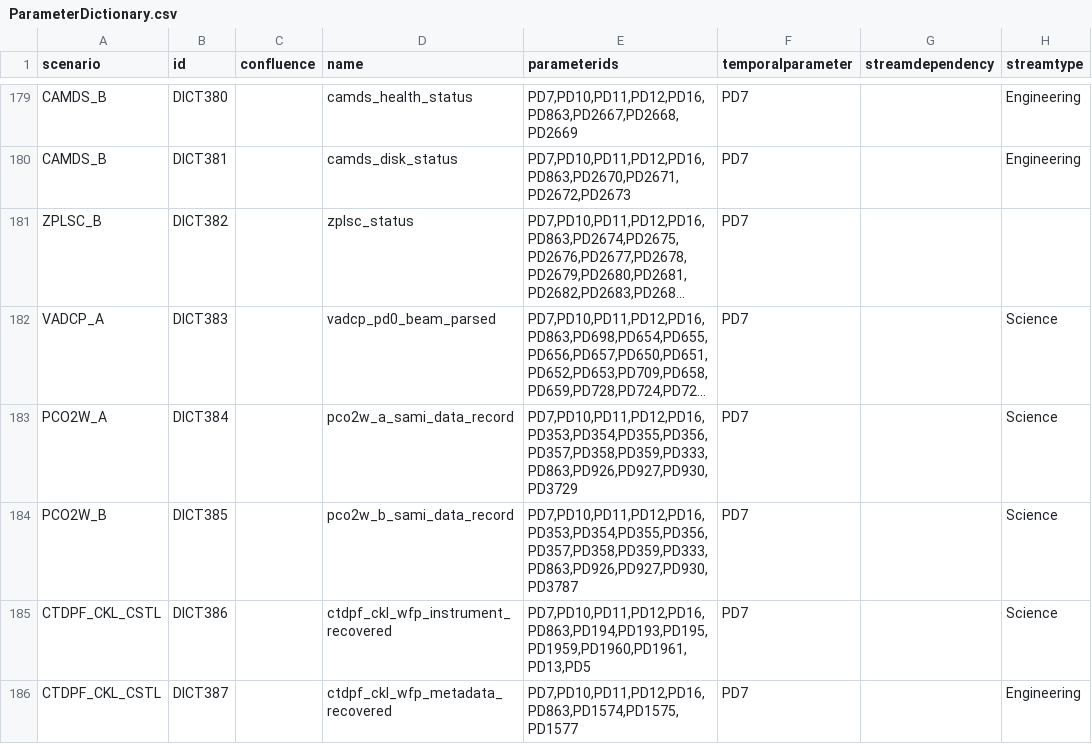
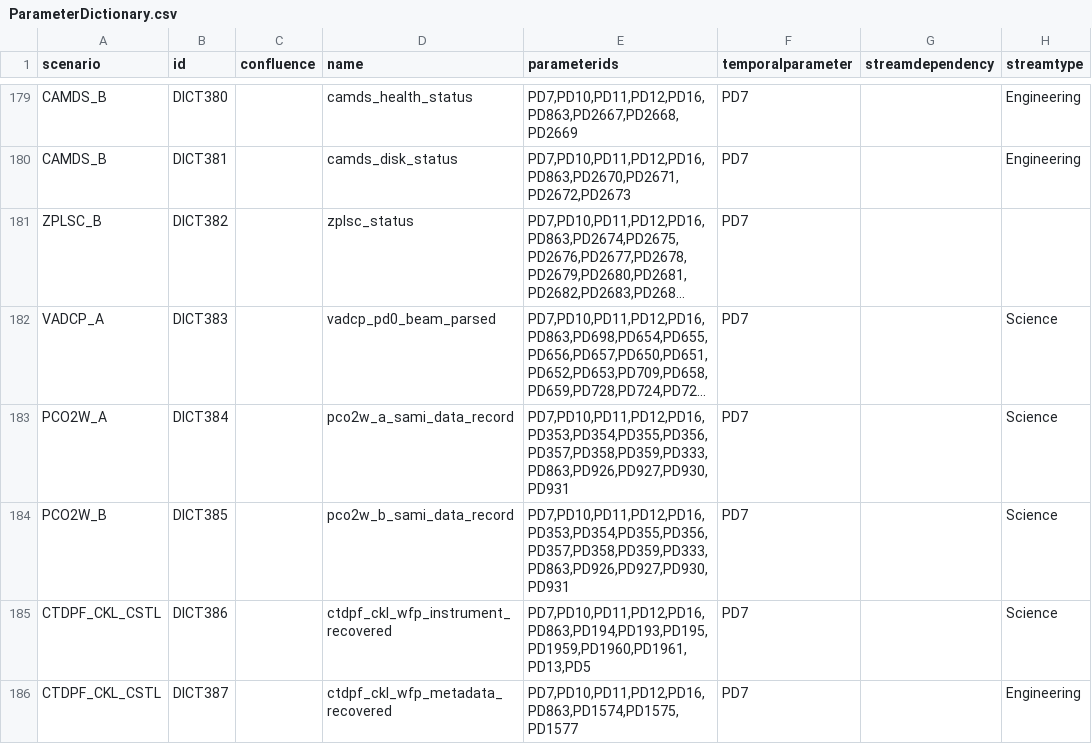
Before and after one commit to oceanobservatories/preload-database, a CSV file: csv/ParameterDictionary.csv, drawn as a sheet; only a part is shown, gaps mark what is left out; long unchanged cells end in …; the diff names each change by its address in the sheet, - before the commit and + after, or states it on an @@ line.

```diff
--- a/csv/ParameterDictionary.csv
+++ b/csv/ParameterDictionary.csv
-E183 (parameterids): PD7,PD10,PD11,PD12,PD16,PD353,PD354,PD355,PD356,PD357,PD358,PD359,PD333,PD863,PD926,PD927,PD930,PD3729
+E183 (parameterids): PD7,PD10,PD11,PD12,PD16,PD353,PD354,PD355,PD356,PD357,PD358,PD359,PD333,PD863,PD926,PD927,PD930,PD931
-E184 (parameterids): PD7,PD10,PD11,PD12,PD16,PD353,PD354,PD355,PD356,PD357,PD358,PD359,PD333,PD863,PD926,PD927,PD930,PD3787
+E184 (parameterids): PD7,PD10,PD11,PD12,PD16,PD353,PD354,PD355,PD356,PD357,PD358,PD359,PD333,PD863,PD926,PD927,PD930,PD931
```
Also changed, not shown: csv/ParameterDefs.csv, 2 other files.
